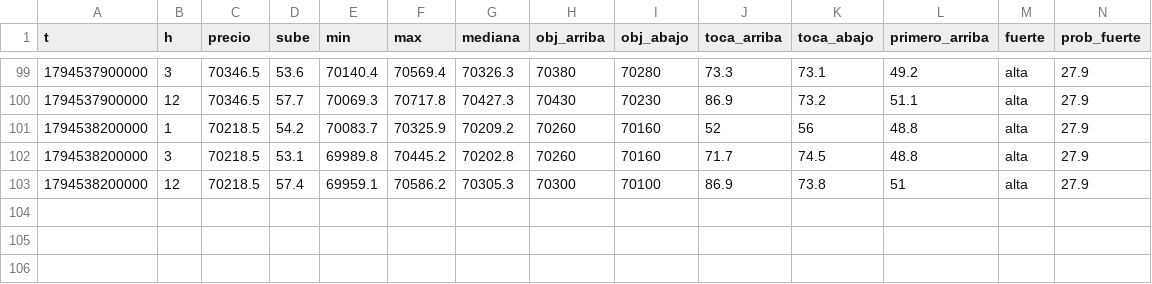
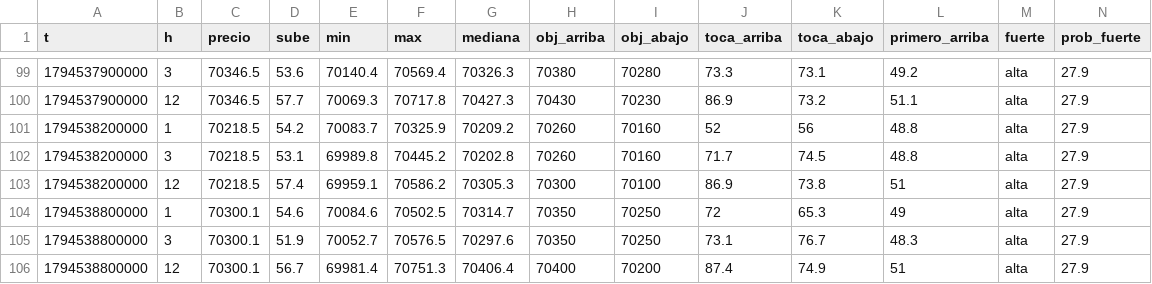
Before and after one commit to DiegoAdrian97/BTCAnalyzer, a CSV file: historial/BTC/5m/2026-11-13.csv, drawn as a sheet; only a part is shown, gaps mark what is left out; rows hold the shown columns only; the diff names each change by its address in the sheet, - before the commit and + after, or states it on an @@ line.

Commit message:
historial: 1 archivos

```diff
--- a/historial/BTC/5m/2026-11-13.csv
+++ b/historial/BTC/5m/2026-11-13.csv
+row 104: 1794538800000 | 1 | 70300.1 | 54.6 | 70084.6 | 70502.5 | 70314.7 | 70350 | 70250 | 72 | 65.3 | 49 | alta | 27.9
+row 105: 1794538800000 | 3 | 70300.1 | 51.9 | 70052.7 | 70576.5 | 70297.6 | 70350 | 70250 | 73.1 | 76.7 | 48.3 | alta | 27.9
+row 106: 1794538800000 | 12 | 70300.1 | 56.7 | 69981.4 | 70751.3 | 70406.4 | 70400 | 70200 | 87.4 | 74.9 | 51 | alta | 27.9
```
